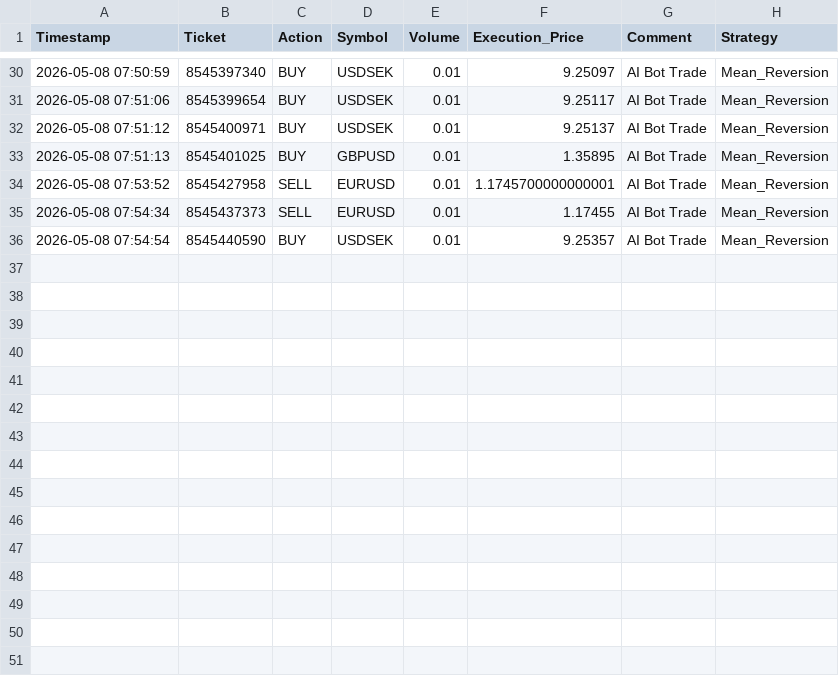
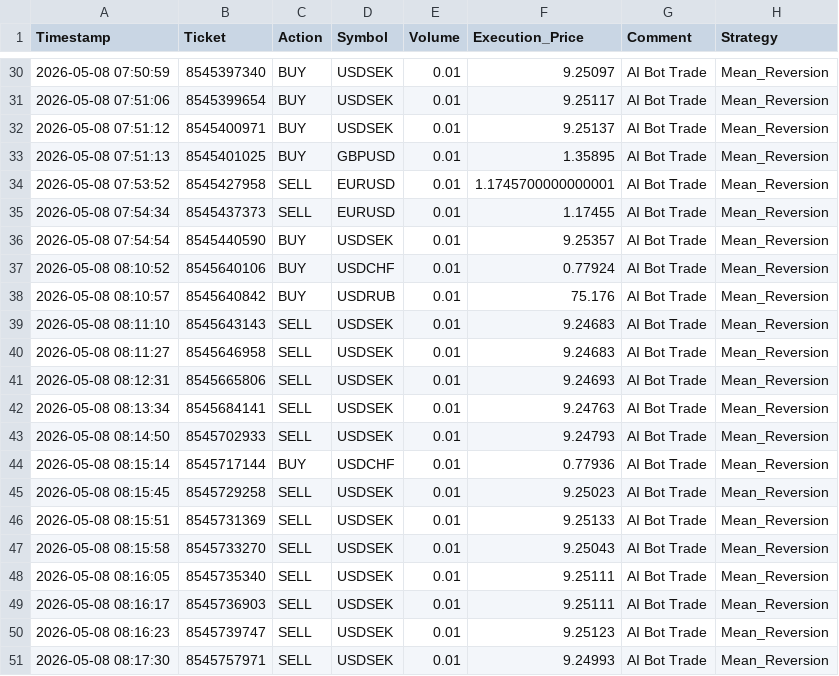
Before and after one commit to Delma60/trading-bot, a CSV file: data/trade_history.csv, drawn as a sheet; only a part is shown, gaps mark what is left out.

```diff
--- a/data/trade_history.csv
+++ b/data/trade_history.csv
@@ -36 +36,16 @@ Timestamp,Ticket,Action,Symbol,Volume,Execution_Price,Comment,Strategy
 2026-05-08 07:54:54,8545440590,BUY,USDSEK,0.01,9.25357,AI Bot Trade,Mean_Reversion
+2026-05-08 08:10:52,8545640106,BUY,USDCHF,0.01,0.77924,AI Bot Trade,Mean_Reversion
+2026-05-08 08:10:57,8545640842,BUY,USDRUB,0.01,75.176,AI Bot Trade,Mean_Reversion
+2026-05-08 08:11:10,8545643143,SELL,USDSEK,0.01,9.24683,AI Bot Trade,Mean_Reversion
+2026-05-08 08:11:27,8545646958,SELL,USDSEK,0.01,9.24683,AI Bot Trade,Mean_Reversion
+2026-05-08 08:12:31,8545665806,SELL,USDSEK,0.01,9.24693,AI Bot Trade,Mean_Reversion
+2026-05-08 08:13:34,8545684141,SELL,USDSEK,0.01,9.24763,AI Bot Trade,Mean_Reversion
+2026-05-08 08:14:50,8545702933,SELL,USDSEK,0.01,9.24793,AI Bot Trade,Mean_Reversion
+2026-05-08 08:15:14,8545717144,BUY,USDCHF,0.01,0.77936,AI Bot Trade,Mean_Reversion
+2026-05-08 08:15:45,8545729258,SELL,USDSEK,0.01,9.25023,AI Bot Trade,Mean_Reversion
+2026-05-08 08:15:51,8545731369,SELL,USDSEK,0.01,9.25133,AI Bot Trade,Mean_Reversion
+2026-05-08 08:15:58,8545733270,SELL,USDSEK,0.01,9.25043,AI Bot Trade,Mean_Reversion
+2026-05-08 08:16:05,8545735340,SELL,USDSEK,0.01,9.25111,AI Bot Trade,Mean_Reversion
+2026-05-08 08:16:17,8545736903,SELL,USDSEK,0.01,9.25111,AI Bot Trade,Mean_Reversion
+2026-05-08 08:16:23,8545739747,SELL,USDSEK,0.01,9.25123,AI Bot Trade,Mean_Reversion
+2026-05-08 08:17:30,8545757971,SELL,USDSEK,0.01,9.24993,AI Bot Trade,Mean_Reversion
```
Also changed, not shown: 7 other files.
